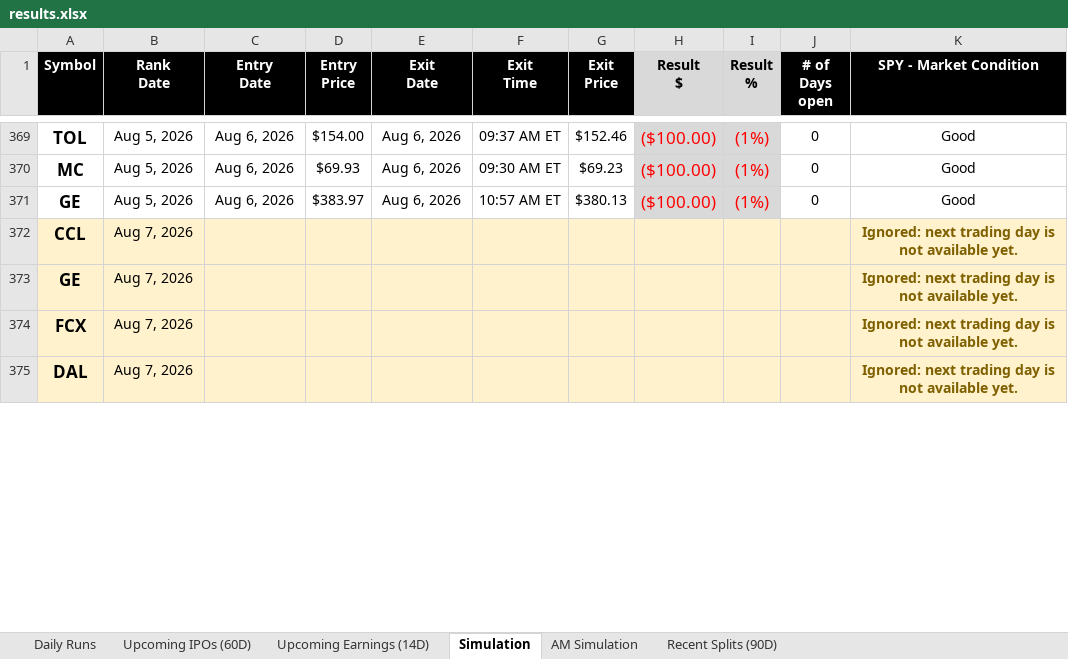
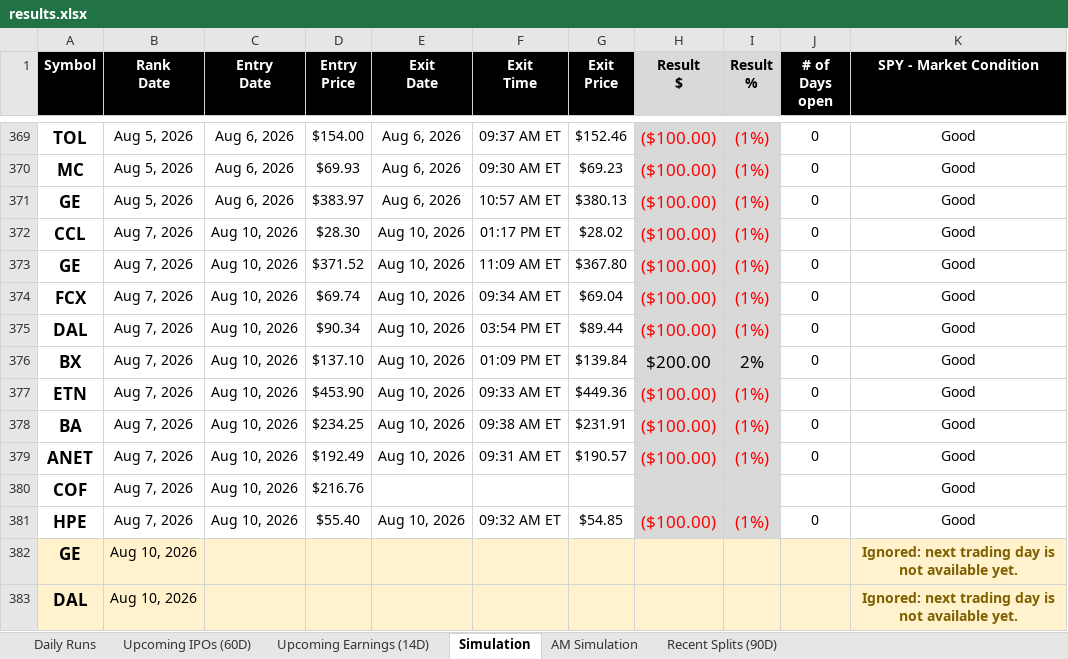
Before and after one commit to codenamev99/invest2.0, an Excel workbook: results.xlsx, sheet Simulation, drawn as a sheet; only a part is shown, gaps mark what is left out; values as stored, in another font and other column widths than the file's, no borders; removed rows and columns are numbered as before the commit, all else as after; the diff covers the shown part only; the diff names each change by its address in the sheet, - before the commit and + after, or states it on an @@ line.

```diff
--- a/results.xlsx (sheet Simulation)
+++ b/results.xlsx (sheet Simulation)
-row 372: CCL | Aug 7, 2026 |  |  |  |  |  |  |  |  | Ignored: next trading day is not available yet.
+row 372: CCL | Aug 7, 2026 | Aug 10, 2026 | $28.30 | Aug 10, 2026 | 01:17 PM ET | $28.02 | ($100.00) | (1%) | 0 | Good
+row 373: GE | Aug 7, 2026 | Aug 10, 2026 | $371.52 | Aug 10, 2026 | 11:09 AM ET | $367.80 | ($100.00) | (1%) | 0 | Good
+row 374: FCX | Aug 7, 2026 | Aug 10, 2026 | $69.74 | Aug 10, 2026 | 09:34 AM ET | $69.04 | ($100.00) | (1%) | 0 | Good
+row 375: DAL | Aug 7, 2026 | Aug 10, 2026 | $90.34 | Aug 10, 2026 | 03:54 PM ET | $89.44 | ($100.00) | (1%) | 0 | Good
+row 376: BX | Aug 7, 2026 | Aug 10, 2026 | $137.10 | Aug 10, 2026 | 01:09 PM ET | $139.84 | $200.00 | 2% | 0 | Good
+row 377: ETN | Aug 7, 2026 | Aug 10, 2026 | $453.90 | Aug 10, 2026 | 09:33 AM ET | $449.36 | ($100.00) | (1%) | 0 | Good
+row 378: BA | Aug 7, 2026 | Aug 10, 2026 | $234.25 | Aug 10, 2026 | 09:38 AM ET | $231.91 | ($100.00) | (1%) | 0 | Good
+row 379: ANET | Aug 7, 2026 | Aug 10, 2026 | $192.49 | Aug 10, 2026 | 09:31 AM ET | $190.57 | ($100.00) | (1%) | 0 | Good
+row 380: COF | Aug 7, 2026 | Aug 10, 2026 | $216.76 |  |  |  |  |  |  | Good
+row 381: HPE | Aug 7, 2026 | Aug 10, 2026 | $55.40 | Aug 10, 2026 | 09:32 AM ET | $54.85 | ($100.00) | (1%) | 0 | Good
-B382 (Rank Date): Aug 7, 2026
+B382 (Rank Date): Aug 10, 2026
-row 374: FCX | Aug 7, 2026 |  |  |  |  |  |  |  |  | Ignored: next trading day is not available yet.
-B383 (Rank Date): Aug 7, 2026
+B383 (Rank Date): Aug 10, 2026
```
Also changed, not shown: 4 added rows, 2 removed rows and 8 edited cells elsewhere in this sheet, sheet Upcoming Earnings (14D), sheet Daily Runs, sheet AM Simulation, sheet Upcoming IPOs (60D), sheet Recent Splits (90D).
